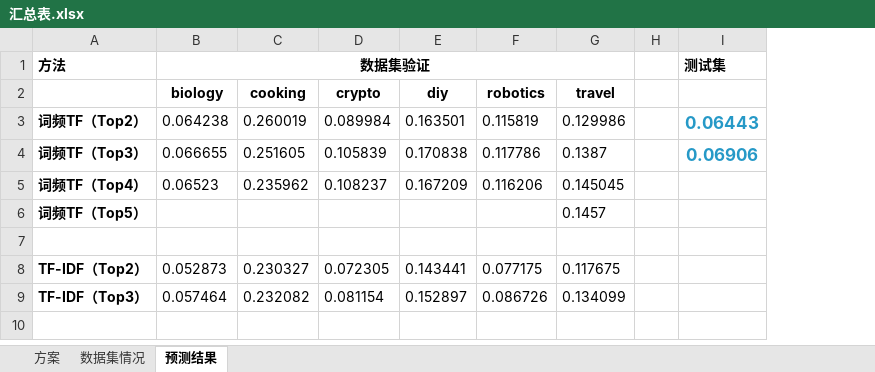
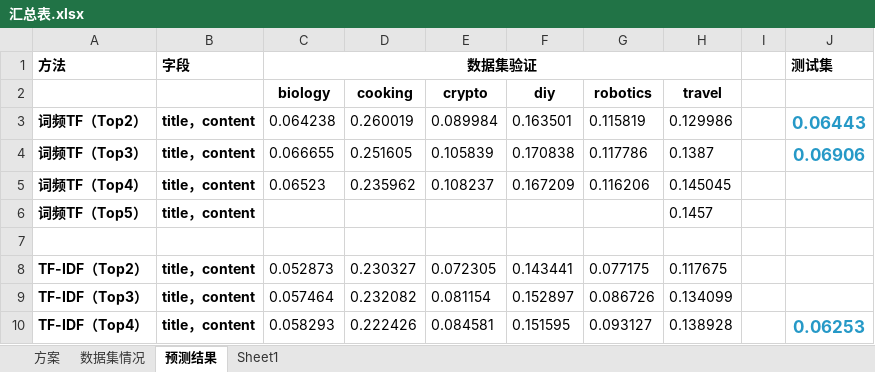
Before and after one commit to JDwangmo/TransferLearning, an Excel workbook: 统计汇总/汇总表.xlsx, sheet 预测结果, drawn as a sheet; values as stored, in another font and other column widths than the file's, no borders; the diff names each change by its address in the sheet, - before the commit and + after, or states it on an @@ line.

```diff
--- a/统计汇总/汇总表.xlsx (sheet 预测结果)
+++ b/统计汇总/汇总表.xlsx (sheet 预测结果)
+sheet tab: Sheet1
+column B, rows 1-9: 字段 |  | title，content | title，content | title，content | title，content |  | title，content | title，content
+row 10: TF-IDF（Top4） | title，content | 0.058293 | 0.222426 | 0.084581 | 0.151595 | 0.093127 | 0.138928 |  | 0.06253
```
Also changed, not shown: sheet 数据集情况, 结果汇总/travel-tf.xlsx, 2 other files.
